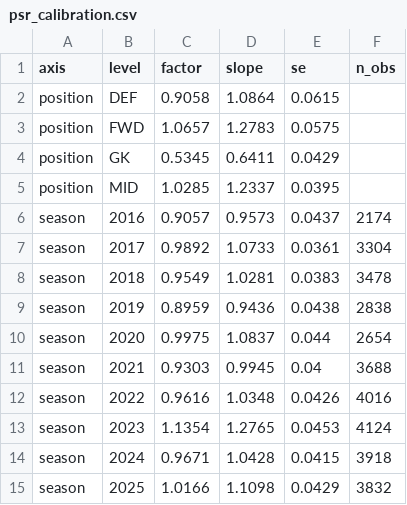
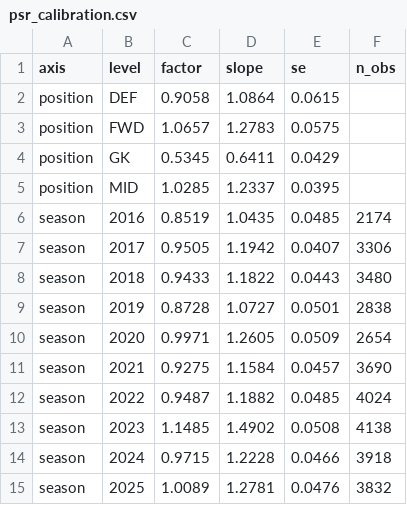
Before and after one commit to peteowen1/panna, a CSV file: inst/extdata/psr_calibration.csv, drawn as a sheet.

Commit message:
Apply PSR calibration AFTER league offsets, and wire it into both exports
Fixes an ordering bug in the previous commit plus the review findings.

ORDERING BUG (mine). The position axis was applied inside
compute_player_psr(), i.e. BEFORE apply_psr_league_offsets(). But the
published rating is `psr * factor + offset`, so scaling before the
additive offset leaves the offset itself uncalibrated and dilutes the
correction. Measured: position-slope spread only fell to 0.195 that way
versus 0.058 when applied after. The factors were also estimated on
post-offset ratings while being applied pre-offset -- a mismatch worth up
to 13.2% (GK 0.535 vs 0.464).

Fix: new apply_psr_calibration() applies BOTH axes after the offsets;
compute_player_psr() no longer calibrates and its `calibration` argument
is gone. Factors re-derived at the exact application point, in sequence
(position on raw+offset, then season on position-calibrated+offset).

Validation after the fix:
  position slope spread  0.637 -> 0.054   (GK 0.641 -> 1.220, level with
                                           FWD 1.274, MID 1.260, DEF 1.247)
  season   slope spread  0.341 -> 0.073
Both better than either earlier attempt.

REVIEW FINDINGS (Sonnet, 3 raised, all addressed):
- Season axis was wired into the seasonal export only, so the weekly
  snapshots would have disagreed with the seasonal table by up to the
  season factor spread. apply_psr_calibration() is now called in 08b too,
  after its own decay-blend offsets. The season axis self-skips there
  (those rows are keyed on snapshot_date, and a snapshot's own season has
  no factor until the following season's matches exist).
- gk_goal_scale + calibration could silently double-scale keepers
  (0.5 * 0.5345 = 0.267) with only documentation preventing it. Now a
  runtime guard: .scale_gk_psr() stamps a marker attribute, re-stamped on
  the combined table since rbindlist drops attributes, and
  apply_psr_calibration() aborts if it sees one.
- No end-to-end test through compute_player_psr(). Added, including the
  double-scale guard and a check that the raw output is genuinely
  uncalibrated.

The reviewer also confirmed: the osr + dsr == psr identity survives both
axes and their composition; NA primary_position and the uncalibrated
current season both pass through at factor 1; pkgdown picks up the new
exports via has_concept() with no manual reconciliation.

Full suite green.

```diff
--- a/inst/extdata/psr_calibration.csv
+++ b/inst/extdata/psr_calibration.csv
@@ -5,11 +5,11 @@ position,GK,0.5345,0.6411,0.0429,
 position,MID,1.0285,1.2337,0.0395,
-season,2016,0.9057,0.9573,0.0437,2174
-season,2017,0.9892,1.0733,0.0361,3304
-season,2018,0.9549,1.0281,0.0383,3478
-season,2019,0.8959,0.9436,0.0438,2838
-season,2020,0.9975,1.0837,0.044,2654
-season,2021,0.9303,0.9945,0.04,3688
-season,2022,0.9616,1.0348,0.0426,4016
-season,2023,1.1354,1.2765,0.0453,4124
-season,2024,0.9671,1.0428,0.0415,3918
-season,2025,1.0166,1.1098,0.0429,3832
+season,2016,0.8519,1.0435,0.0485,2174
+season,2017,0.9505,1.1942,0.0407,3306
+season,2018,0.9433,1.1822,0.0443,3480
+season,2019,0.8728,1.0727,0.0501,2838
+season,2020,0.9971,1.2605,0.0509,2654
+season,2021,0.9275,1.1584,0.0457,3690
+season,2022,0.9487,1.1882,0.0485,4024
+season,2023,1.1485,1.4902,0.0508,4138
+season,2024,0.9715,1.2228,0.0466,3918
+season,2025,1.0089,1.2781,0.0476,3832
```
Also changed, not shown: 22 other files.
